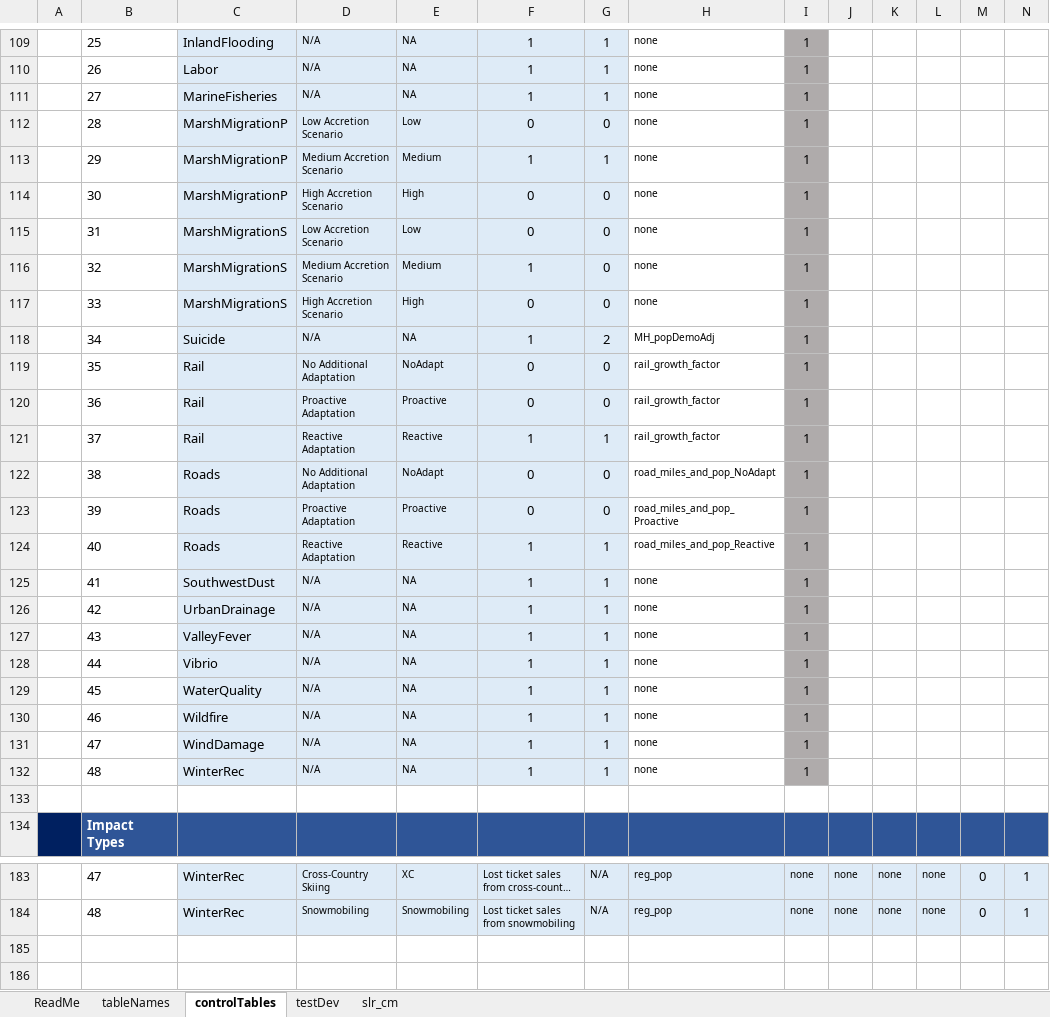
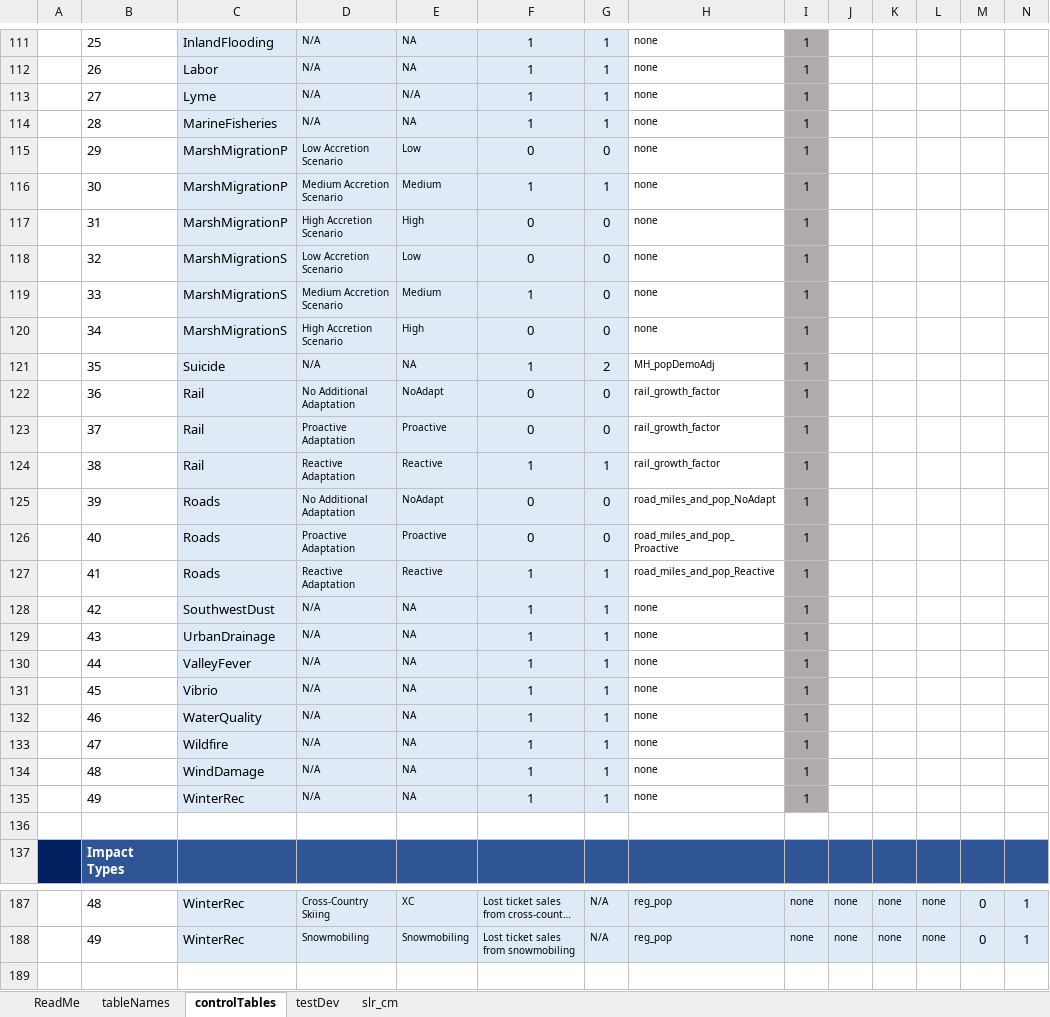
Before and after one commit to USEPA/FrEDI_Data, an Excel workbook: inst/extdata/fredi/FrEDI_config.xlsx, sheet controlTables, drawn as a sheet; only a part is shown, gaps mark what is left out; the shorter side is filled out with more unchanged rows; long unchanged cells end in …; values as stored, in another font and other column widths than the file's, no borders; conditional formats and table styles not drawn; addresses are those after the commit; rows hold the shown columns only; the diff covers the shown part only; the diff names each change by its address in the sheet, - before the commit and + after, or states it on an @@ line.

Commit message:
Include Lyme Disease Sector
Lyme Disease scaled impacts, scalars, and edits to config file

```diff
--- a/inst/extdata/fredi/FrEDI_config.xlsx (sheet controlTables)
+++ b/inst/extdata/fredi/FrEDI_config.xlsx (sheet controlTables)
+row 113:  | 27 | Lyme | N/A | N/A | 1 | 1 | none | 1
-B114: 27
+B114: 28
-B115: 28
+B115: 29
-B116: 29
+B116: 30
-B117: 30
+B117: 31
-B118: 31
+B118: 32
-B119: 32
+B119: 33
-B120: 33
+B120: 34
-B121: 34
+B121: 35
-B122: 35
+B122: 36
-B123: 36
+B123: 37
-B124: 37
+B124: 38
-B125: 38
+B125: 39
-B126: 39
+B126: 40
-B127: 40
+B127: 41
-B128: 41
+B128: 42
-B129: 42
+B129: 43
-B130: 43
+B130: 44
-B131: 44
+B131: 45
-B132: 45
+B132: 46
-B133: 46
+B133: 47
-B134: 47
+B134: 48
-B135: 48
+B135: 49
-B187: 47
+B187: 48
-B188: 48
+B188: 49
```
Also changed, not shown: 4 added rows and 78 edited cells elsewhere in this sheet, sheet tableNames, 2 other files.
